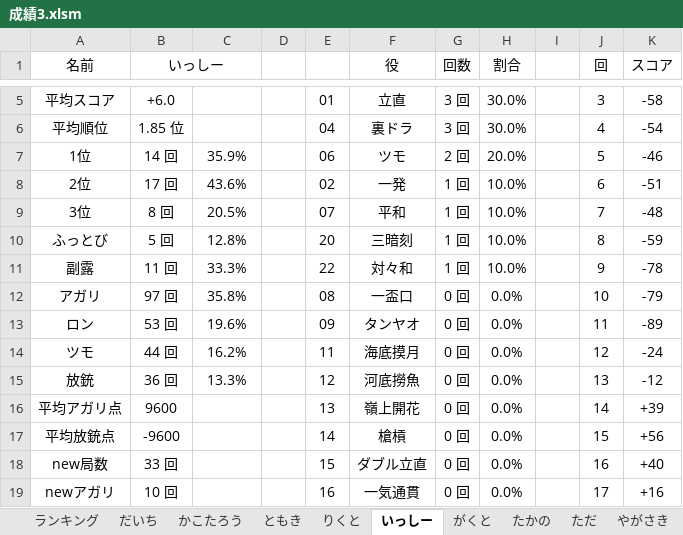
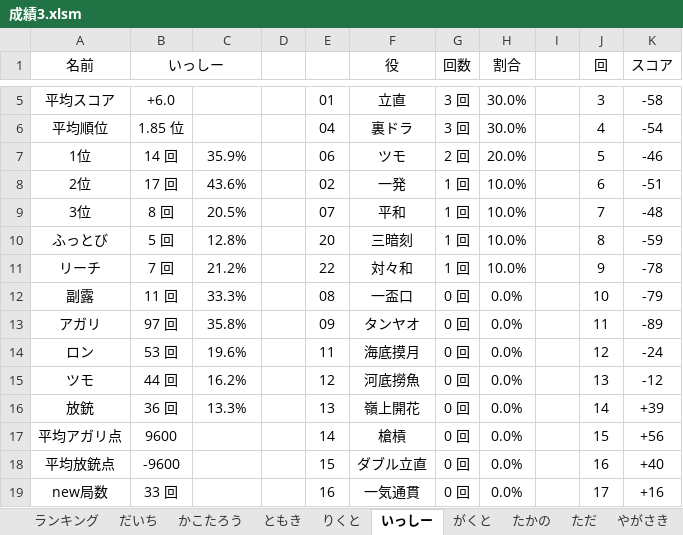
Before and after one commit to daicho/mahjong, an Excel workbook: 三人麻雀/成績3.xlsm, sheet いっしー, drawn as a sheet; only a part is shown, gaps mark what is left out; values as stored, in another font and other column widths than the file's, no borders; charts and pictures not drawn; removed rows and columns are numbered as before the commit, all else as after; the diff covers the shown part only; the diff names each change by its address in the sheet, - before the commit and + after, or states it on an @@ line.

```diff
--- a/三人麻雀/成績3.xlsm (sheet いっしー)
+++ b/三人麻雀/成績3.xlsm (sheet いっしー)
-A11 (名前): 副露
+A11 (名前): リーチ
-B11 (いっしー): 11 回
+B11 (いっしー): 7 回
-C11: 33.3%
+C11: 21.2%
+row 12: 副露 | 11 回 | 33.3% |  | 08 | 一盃口 | 0 回 | 0.0% |  | 10 | -79
-E13: 08
+E13: 09
-F13 (役): 一盃口
+F13 (役): タンヤオ
-J13 (回): 10
+J13 (回): 11
-K13 (スコア): -79
+K13 (スコア): -89
-E14: 09
+E14: 11
-F14 (役): タンヤオ
+F14 (役): 海底摸月
-J14 (回): 11
+J14 (回): 12
-K14 (スコア): -89
+K14 (スコア): -24
-E15: 11
+E15: 12
-F15 (役): 海底摸月
+F15 (役): 河底撈魚
-J15 (回): 12
+J15 (回): 13
-K15 (スコア): -24
+K15 (スコア): -12
-E16: 12
+E16: 13
-F16 (役): 河底撈魚
+F16 (役): 嶺上開花
-J16 (回): 13
+J16 (回): 14
-K16 (スコア): -12
+K16 (スコア): +39
-E17: 13
+E17: 14
-F17 (役): 嶺上開花
+F17 (役): 槍槓
-J17 (回): 14
+J17 (回): 15
-K17 (スコア): +39
+K17 (スコア): +56
-E18: 14
+E18: 15
-F18 (役): 槍槓
+F18 (役): ダブル立直
-J18 (回): 15
+J18 (回): 16
-K18 (スコア): +56
+K18 (スコア): +40
-row 18: new局数 | 33 回 |  |  | 15 | ダブル立直 | 0 回 | 0.0% |  | 16 | +40
-A19 (名前): newアガリ
+A19 (名前): new局数
-B19 (いっしー): 10 回
+B19 (いっしー): 33 回
```
Also changed, not shown: 2 edited cells elsewhere in this sheet, sheet たかの, sheet れんたろう, sheet やがさき, sheet Template, sheet ともき, sheet がくと, 5 more sheets, formulas that keep their value, charts or pictures, 12 other files.
